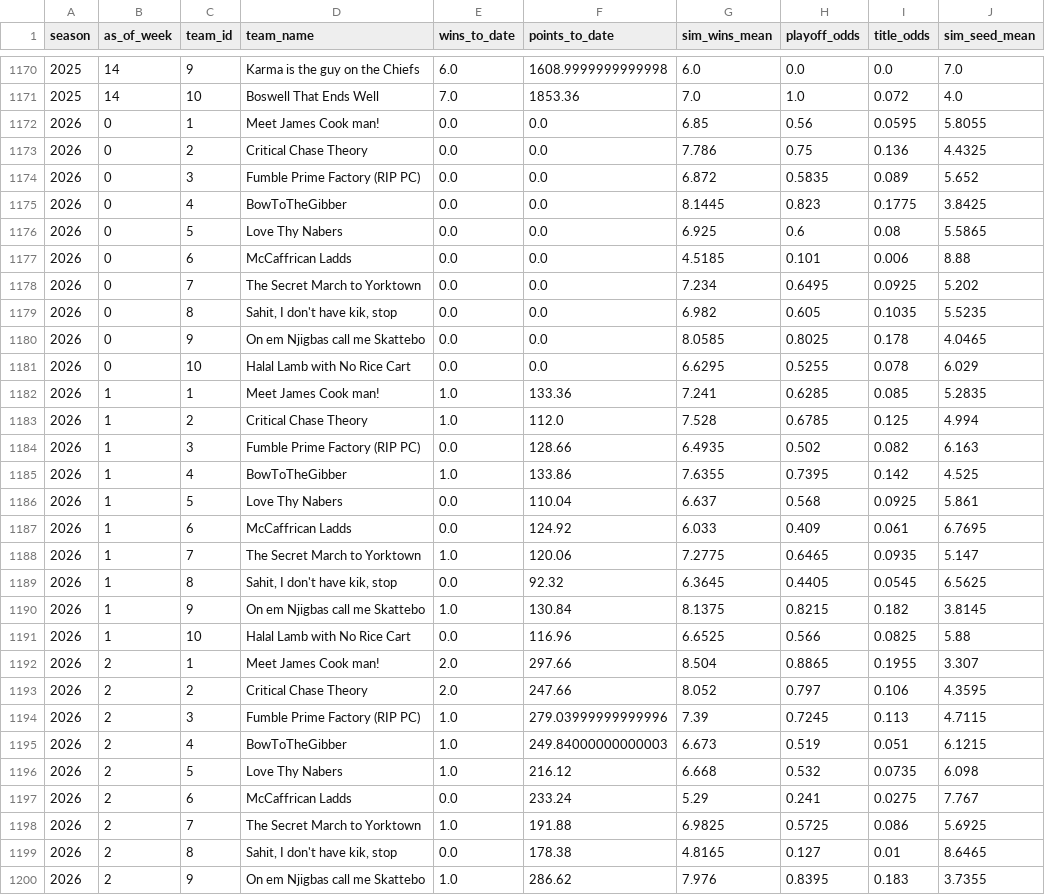
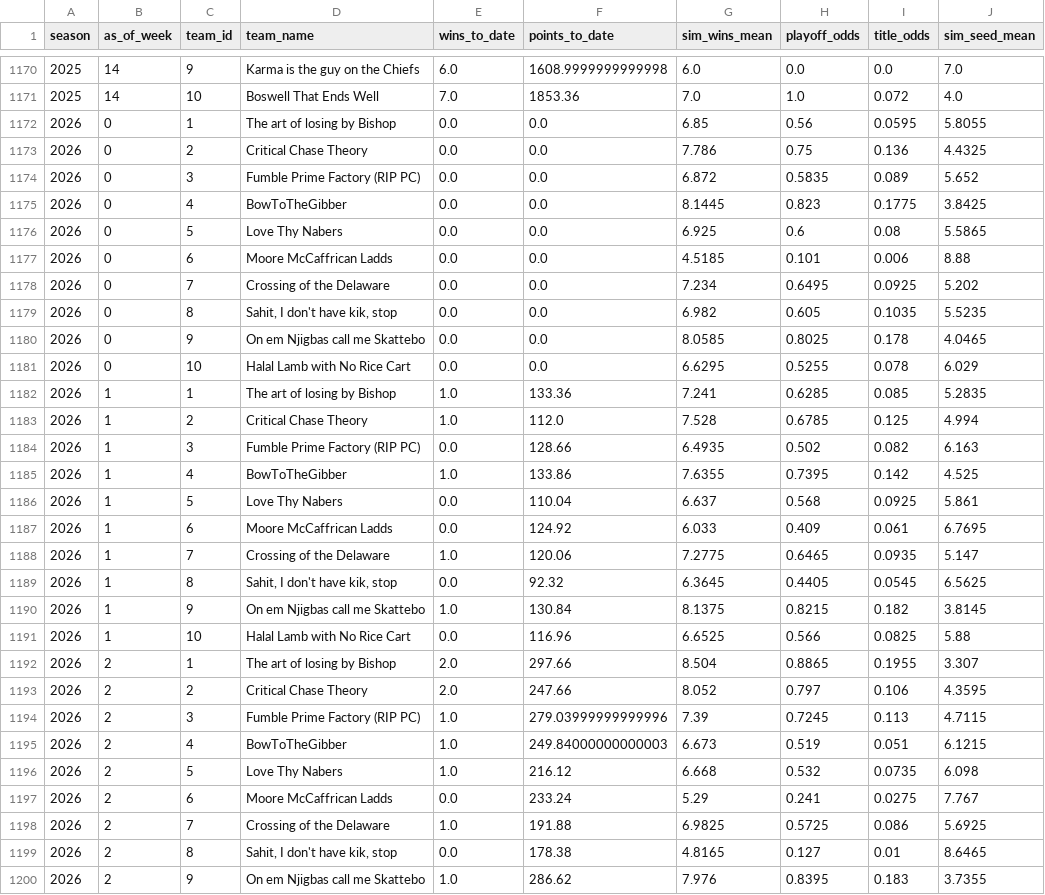
Before and after one commit to HenryKast/Capstone_Project, a CSV file: data/output/csv/league_weekly_odds.csv, drawn as a sheet; only a part is shown, gaps mark what is left out; the diff covers the shown part only.

```diff
--- a/data/output/csv/league_weekly_odds.csv
+++ b/data/output/csv/league_weekly_odds.csv
@@ -1171,3 +1171,3 @@ season,as_of_week,team_id,team_name,wins_to_date,points_to_date,sim_wins_mean,pl
 2025,14,10,Boswell That Ends Well,7.0,1853.36,7.0,1.0,0.072,4.0
-2026,0,1,Meet James Cook man!,0.0,0.0,6.85,0.56,0.0595,5.8055
+2026,0,1,The art of losing by Bishop,0.0,0.0,6.85,0.56,0.0595,5.8055
 2026,0,2,Critical Chase Theory,0.0,0.0,7.786,0.75,0.136,4.4325
@@ -1176,4 +1176,4 @@ season,as_of_week,team_id,team_name,wins_to_date,points_to_date,sim_wins_mean,pl
 2026,0,5,Love Thy Nabers,0.0,0.0,6.925,0.6,0.08,5.5865
-2026,0,6,McCaffrican Ladds,0.0,0.0,4.5185,0.101,0.006,8.88
-2026,0,7,The Secret March to Yorktown,0.0,0.0,7.234,0.6495,0.0925,5.202
+2026,0,6,Moore McCaffrican Ladds,0.0,0.0,4.5185,0.101,0.006,8.88
+2026,0,7,Crossing of the Delaware,0.0,0.0,7.234,0.6495,0.0925,5.202
 2026,0,8,"Sahit, I don't have kik, stop",0.0,0.0,6.982,0.605,0.1035,5.5235
@@ -1181,3 +1181,3 @@ season,as_of_week,team_id,team_name,wins_to_date,points_to_date,sim_wins_mean,pl
 2026,0,10,Halal Lamb with No Rice Cart,0.0,0.0,6.6295,0.5255,0.078,6.029
-2026,1,1,Meet James Cook man!,1.0,133.36,7.241,0.6285,0.085,5.2835
+2026,1,1,The art of losing by Bishop,1.0,133.36,7.241,0.6285,0.085,5.2835
 2026,1,2,Critical Chase Theory,1.0,112.0,7.528,0.6785,0.125,4.994
@@ -1186,4 +1186,4 @@ season,as_of_week,team_id,team_name,wins_to_date,points_to_date,sim_wins_mean,pl
 2026,1,5,Love Thy Nabers,0.0,110.04,6.637,0.568,0.0925,5.861
-2026,1,6,McCaffrican Ladds,0.0,124.92,6.033,0.409,0.061,6.7695
-2026,1,7,The Secret March to Yorktown,1.0,120.06,7.2775,0.6465,0.0935,5.147
+2026,1,6,Moore McCaffrican Ladds,0.0,124.92,6.033,0.409,0.061,6.7695
+2026,1,7,Crossing of the Delaware,1.0,120.06,7.2775,0.6465,0.0935,5.147
 2026,1,8,"Sahit, I don't have kik, stop",0.0,92.32,6.3645,0.4405,0.0545,6.5625
@@ -1191,3 +1191,3 @@ season,as_of_week,team_id,team_name,wins_to_date,points_to_date,sim_wins_mean,pl
 2026,1,10,Halal Lamb with No Rice Cart,0.0,116.96,6.6525,0.566,0.0825,5.88
-2026,2,1,Meet James Cook man!,2.0,297.66,8.504,0.8865,0.1955,3.307
+2026,2,1,The art of losing by Bishop,2.0,297.66,8.504,0.8865,0.1955,3.307
 2026,2,2,Critical Chase Theory,2.0,247.66,8.052,0.797,0.106,4.3595
@@ -1196,4 +1196,4 @@ season,as_of_week,team_id,team_name,wins_to_date,points_to_date,sim_wins_mean,pl
 2026,2,5,Love Thy Nabers,1.0,216.12,6.668,0.532,0.0735,6.098
-2026,2,6,McCaffrican Ladds,0.0,233.24,5.29,0.241,0.0275,7.767
-2026,2,7,The Secret March to Yorktown,1.0,191.88,6.9825,0.5725,0.086,5.6925
+2026,2,6,Moore McCaffrican Ladds,0.0,233.24,5.29,0.241,0.0275,7.767
+2026,2,7,Crossing of the Delaware,1.0,191.88,6.9825,0.5725,0.086,5.6925
 2026,2,8,"Sahit, I don't have kik, stop",0.0,178.38,4.8165,0.127,0.01,8.6465
```
Also changed, not shown: 10 added rows and 60 edited cells elsewhere in this file, data/output/csv/league_draft_grades.csv, data/output/csv/league_injury_events.csv, 4 other files.
